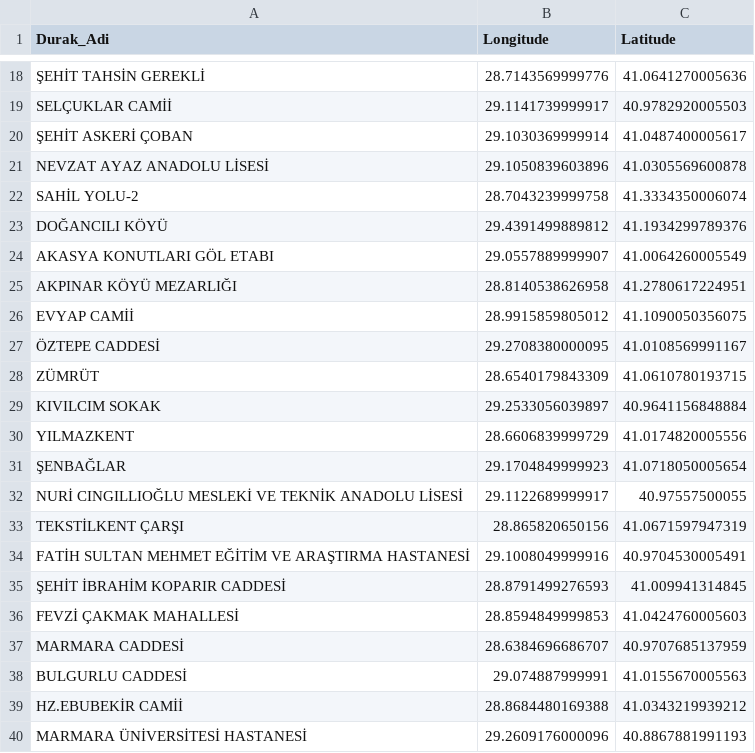
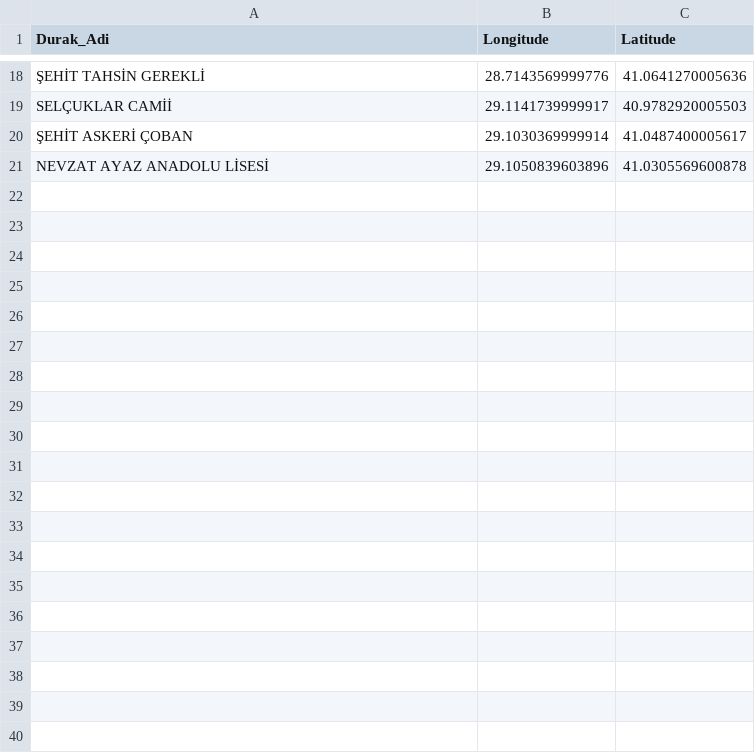
Before and after one commit to dilsad-erdogan/Kolektif_Ogrenme_Final_Odevi, a CSV file: secilmis_veriler.csv, drawn as a sheet; only a part is shown, gaps mark what is left out; the diff covers the shown part only.

```diff
--- a/secilmis_veriler.csv
+++ b/secilmis_veriler.csv
@@ -21,20 +21 @@ SELÇUKLAR CAMİİ,29.1141739999917,40.9782920005503
 NEVZAT AYAZ ANADOLU LİSESİ,29.1050839603896,41.0305569600878
-SAHİL YOLU-2,28.7043239999758,41.3334350006074
-DOĞANCILI KÖYÜ,29.4391499889812,41.1934299789376
-AKASYA KONUTLARI GÖL ETABI,29.0557889999907,41.0064260005549
-AKPINAR KÖYÜ MEZARLIĞI,28.8140538626958,41.2780617224951
-EVYAP CAMİİ ,28.9915859805012,41.1090050356075
-ÖZTEPE CADDESİ,29.2708380000095,41.0108569991167
-ZÜMRÜT,28.6540179843309,41.0610780193715
-KIVILCIM SOKAK,29.2533056039897,40.9641156848884
-YILMAZKENT,28.6606839999729,41.0174820005556
-ŞENBAĞLAR,29.1704849999923,41.0718050005654
-NURİ CINGILLIOĞLU MESLEKİ VE TEKNİK ANADOLU LİSESİ,29.1122689999917,40.97557500055
-TEKSTİLKENT ÇARŞI,28.865820650156,41.0671597947319
-FATİH SULTAN MEHMET EĞİTİM VE ARAŞTIRMA HASTANESİ,29.1008049999916,40.9704530005491
-ŞEHİT İBRAHİM KOPARIR CADDESİ,28.8791499276593,41.009941314845
-FEVZİ ÇAKMAK MAHALLESİ,28.8594849999853,41.0424760005603
-MARMARA CADDESİ,28.6384696686707,40.9707685137959
-BULGURLU CADDESİ,29.074887999991,41.0155670005563
-HZ.EBUBEKİR CAMİİ,28.8684480169388,41.0343219939212
-MARMARA ÜNİVERSİTESİ HASTANESİ,29.2609176000096,40.8867881991193
```
Also changed, not shown: 11 removed rows elsewhere in this file, 14 other files.
